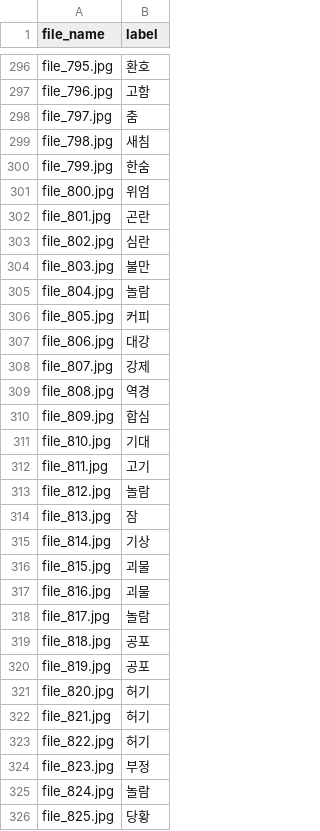
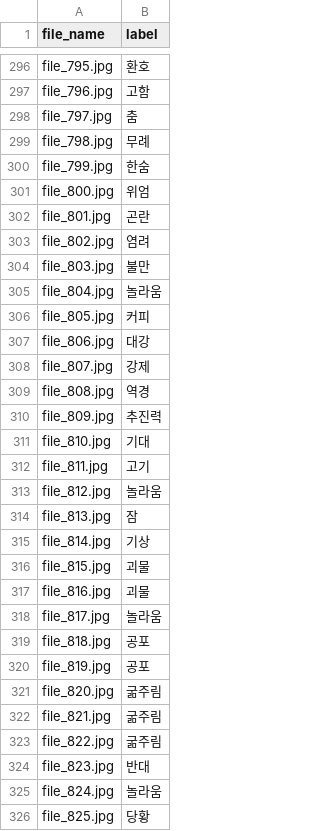
Before and after one commit to hurontrara/hufs-ml-mlserver, a CSV file: file_501-1000.csv, drawn as a sheet; only a part is shown, gaps mark what is left out; the diff covers the shown part only.

```diff
--- a/file_501-1000.csv
+++ b/file_501-1000.csv
@@ -299 +299 @@ file_797.jpg,춤,
-file_798.jpg,새침,
+file_798.jpg,무례
@@ -303 +303 @@ file_801.jpg,곤란,
-file_802.jpg,심란,
+file_802.jpg,염려
@@ -305 +305 @@ file_803.jpg,불만,
-file_804.jpg,놀람,
+file_804.jpg,놀라움
@@ -310 +310 @@ file_808.jpg,역경,
-file_809.jpg,합심,
+file_809.jpg,추진력
@@ -313 +313 @@ file_811.jpg,고기,
-file_812.jpg,놀람,
+file_812.jpg,놀라움
@@ -318 +318 @@ file_816.jpg,괴물,
-file_817.jpg,놀람,
+file_817.jpg,놀라움
@@ -321,5 +321,5 @@ file_819.jpg,공포,
-file_820.jpg,허기,
-file_821.jpg,허기,
-file_822.jpg,허기,
-file_823.jpg,부정,
-file_824.jpg,놀람,
+file_820.jpg,굶주림
+file_821.jpg,굶주림
+file_822.jpg,굶주림
+file_823.jpg,반대
+file_824.jpg,놀라움
```
Also changed, not shown: 87 edited cells elsewhere in this file, file_1-500.csv, file_1501-2000.csv, 3 other files.
